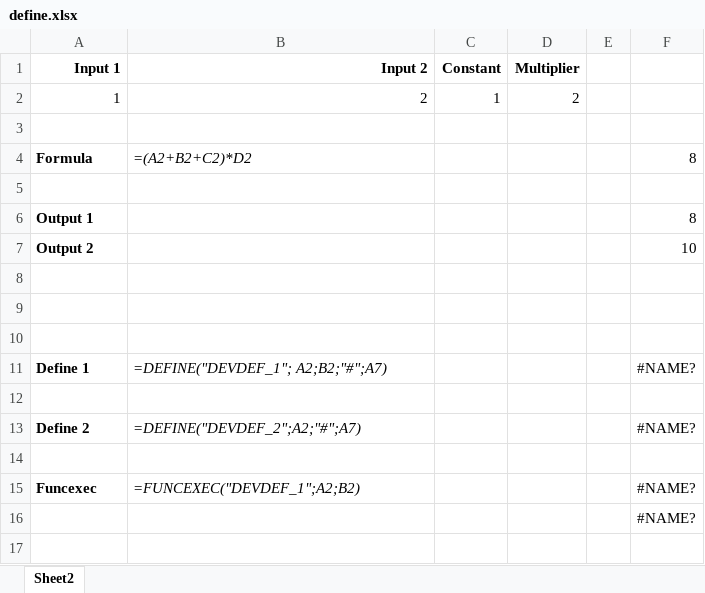
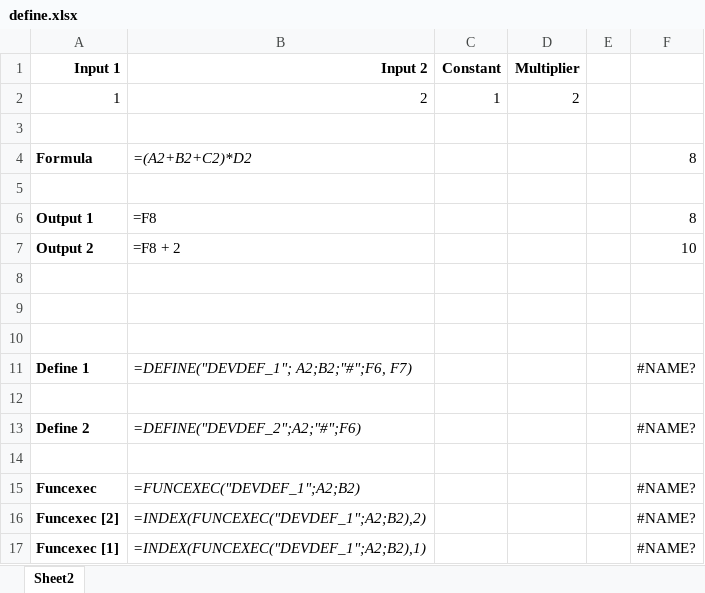
Before and after one commit to DataArt/CalculationEngine, an Excel workbook: calculation-engine/engine-core-demo/src/main/resources/excel/define-funcexec/index/define.xlsx, sheet Sheet2, drawn as a sheet; values as stored, in another font and other column widths than the file's, no borders; removed rows and columns are numbered as before the commit, all else as after; the diff names each change by its address in the sheet, - before the commit and + after, or states it on an @@ line.

```diff
--- a/calculation-engine/engine-core-demo/src/main/resources/excel/define-funcexec/index/define.xlsx (sheet Sheet2)
+++ b/calculation-engine/engine-core-demo/src/main/resources/excel/define-funcexec/index/define.xlsx (sheet Sheet2)
-B6 (Input 2): (empty)
+B6 (Input 2): =F8
-B7 (Input 2): (empty)
+B7 (Input 2): =F8 + 2
-B11 (Input 2): =DEFINE("DEVDEF_1"; A2;B2;"#";A7)
+B11 (Input 2): =DEFINE("DEVDEF_1"; A2;B2;"#";F6, F7)
-B13 (Input 2): =DEFINE("DEVDEF_2";A2;"#";A7)
+B13 (Input 2): =DEFINE("DEVDEF_2";A2;"#";F6)
-row 16:  |  |  |  |  | #NAME?
+row 16: Funcexec [2] | =INDEX(FUNCEXEC("DEVDEF_1";A2;B2),2) |  |  |  | #NAME?
+row 17: Funcexec [1] | =INDEX(FUNCEXEC("DEVDEF_1";A2;B2),1) |  |  |  | #NAME?
```
Also changed, not shown: calculation-engine/engine-core-demo/src/main/resources/excel/bak/define.xlsx, calculation-engine/engine-core-demo/src/main/resources/excel/bak/funcexec.xlsx, 17 other files.
